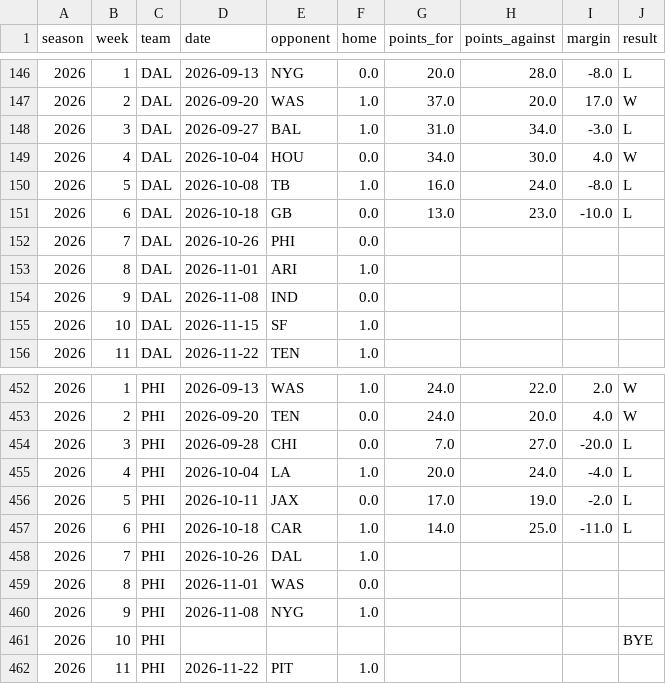
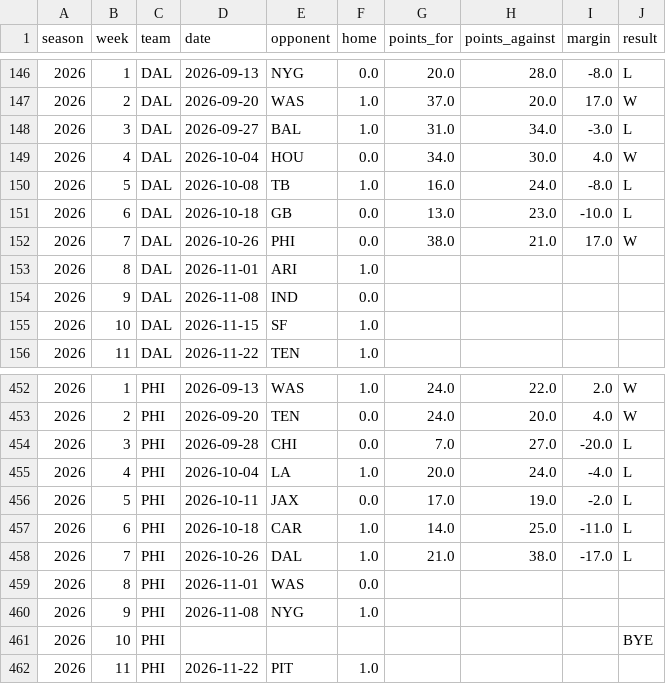
Before and after one commit to JMerchen/mlb_metrics, a CSV file: docs/data/nfl_team_schedule.csv, drawn as a sheet; only a part is shown, gaps mark what is left out.

```diff
--- a/docs/data/nfl_team_schedule.csv
+++ b/docs/data/nfl_team_schedule.csv
@@ -151,3 +151,3 @@ season,week,team,date,opponent,home,points_for,points_against,margin,result
 2026,6,DAL,2026-10-18,GB,0.0,13.0,23.0,-10.0,L
-2026,7,DAL,2026-10-26,PHI,0.0,,,,
+2026,7,DAL,2026-10-26,PHI,0.0,38.0,21.0,17.0,W
 2026,8,DAL,2026-11-01,ARI,1.0,,,,
@@ -457,3 +457,3 @@ season,week,team,date,opponent,home,points_for,points_against,margin,result
 2026,6,PHI,2026-10-18,CAR,1.0,14.0,25.0,-11.0,L
-2026,7,PHI,2026-10-26,DAL,1.0,,,,
+2026,7,PHI,2026-10-26,DAL,1.0,21.0,38.0,-17.0,L
 2026,8,PHI,2026-11-01,WAS,0.0,,,,
```
Also changed, not shown: data/predictions/nfl_game_predictions.csv, data/predictions/nfl_prop_predictions.csv, 17 other files.
